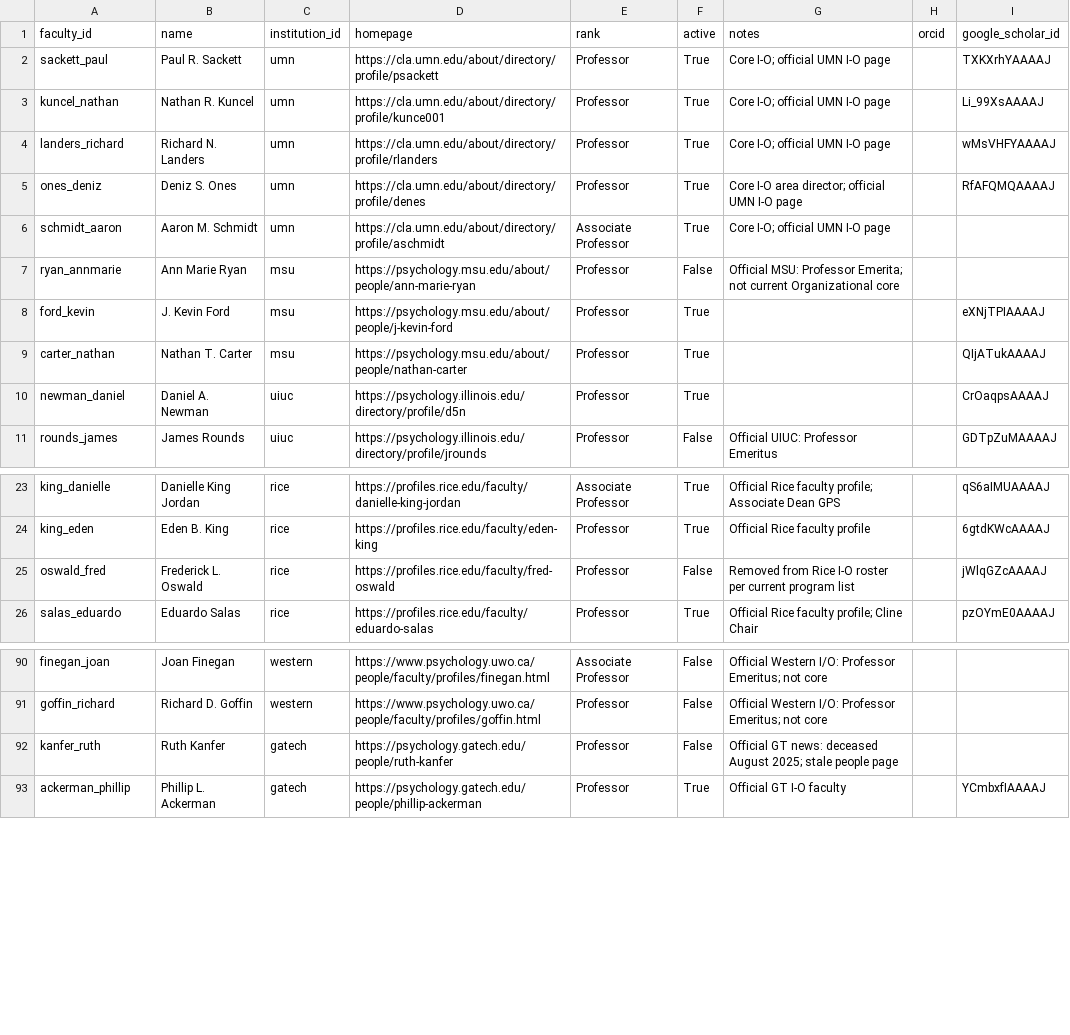
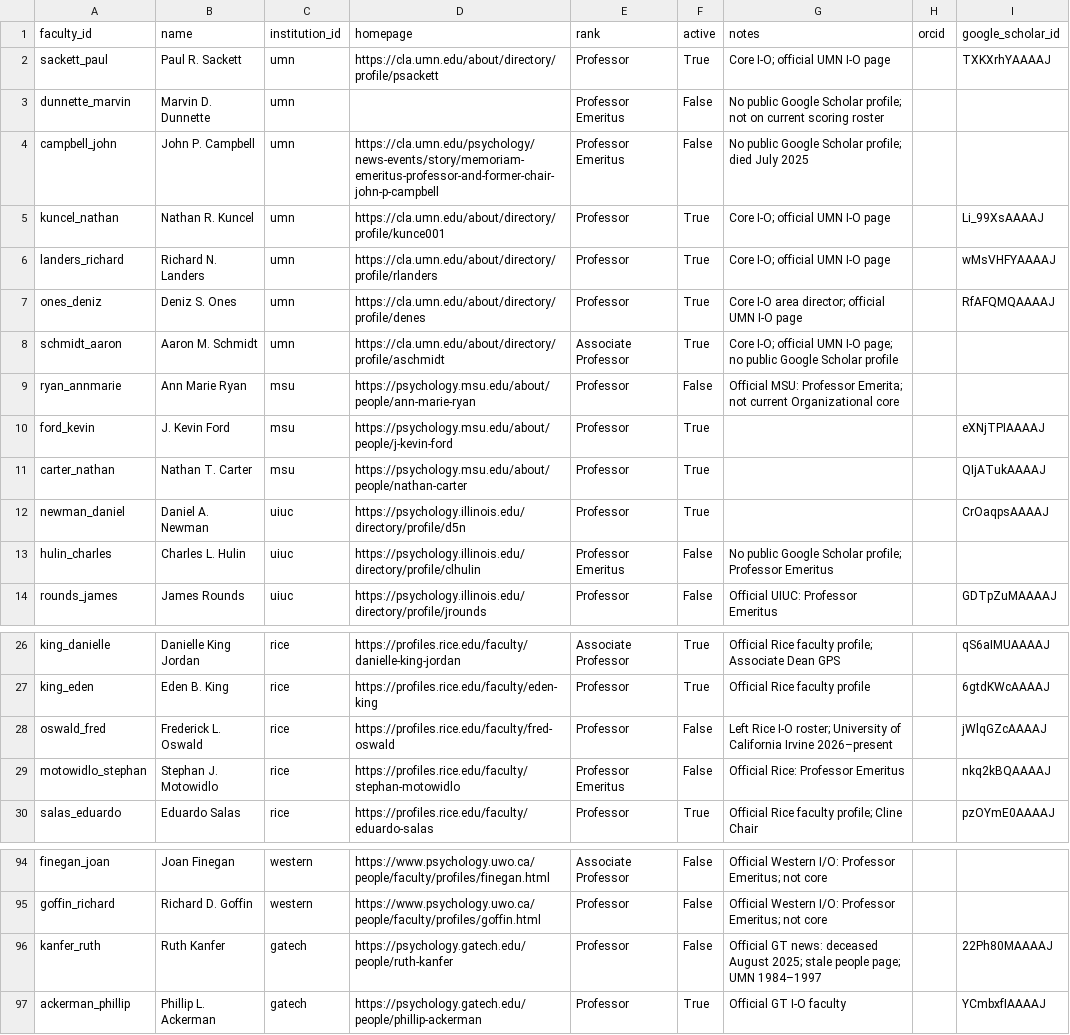
Before and after one commit to wpengda/IO-PYSCH-RANKINGS, a CSV file: data/faculty.csv, drawn as a sheet; only a part is shown, gaps mark what is left out.

```diff
--- a/data/faculty.csv
+++ b/data/faculty.csv
@@ -2,2 +2,4 @@ faculty_id,name,institution_id,homepage,rank,active,notes,orcid,google_scholar_i
 sackett_paul,Paul R. Sackett,umn,https://cla.umn.edu/about/directory/profile/psackett,Professor,True,Core I-O; official UMN I-O page,,TXKXrhYAAAAJ
+dunnette_marvin,Marvin D. Dunnette,umn,,Professor Emeritus,False,No public Google Scholar profile; not on current scoring roster,,
+campbell_john,John P. Campbell,umn,https://cla.umn.edu/psychology/news-events/story/memoriam-emeritus-professor-and-former-chair-john-p-campbell,Professor Emeritus,False,No public Google Scholar profile; died July 2025,,
 kuncel_nathan,Nathan R. Kuncel,umn,https://cla.umn.edu/about/directory/profile/kunce001,Professor,True,Core I-O; official UMN I-O page,,Li_99XsAAAAJ
@@ -5,3 +7,3 @@ landers_richard,Richard N. Landers,umn,https://cla.umn.edu/about/directory/profi
 ones_deniz,Deniz S. Ones,umn,https://cla.umn.edu/about/directory/profile/denes,Professor,True,Core I-O area director; official UMN I-O page,,RfAFQMQAAAAJ
-schmidt_aaron,Aaron M. Schmidt,umn,https://cla.umn.edu/about/directory/profile/aschmidt,Associate Professor,True,Core I-O; official UMN I-O page,,
+schmidt_aaron,Aaron M. Schmidt,umn,https://cla.umn.edu/about/directory/profile/aschmidt,Associate Professor,True,Core I-O; official UMN I-O page; no public Google Scholar profile,,
 ryan_annmarie,Ann Marie Ryan,msu,https://psychology.msu.edu/about/people/ann-marie-ryan,Professor,False,Official MSU: Professor Emerita; not current Organizational core,,
@@ -10,2 +12,3 @@ carter_nathan,Nathan T. Carter,msu,https://psychology.msu.edu/about/people/natha
 newman_daniel,Daniel A. Newman,uiuc,https://psychology.illinois.edu/directory/profile/d5n,Professor,True,,,CrOaqpsAAAAJ
+hulin_charles,Charles L. Hulin,uiuc,https://psychology.illinois.edu/directory/profile/clhulin,Professor Emeritus,False,No public Google Scholar profile; Professor Emeritus,,
 rounds_james,James Rounds,uiuc,https://psychology.illinois.edu/directory/profile/jrounds,Professor,False,Official UIUC: Professor Emeritus,,GDTpZuMAAAAJ
@@ -24,3 +27,4 @@ king_danielle,Danielle King Jordan,rice,https://profiles.rice.edu/faculty/daniel
 king_eden,Eden B. King,rice,https://profiles.rice.edu/faculty/eden-king,Professor,True,Official Rice faculty profile,,6gtdKWcAAAAJ
-oswald_fred,Frederick L. Oswald,rice,https://profiles.rice.edu/faculty/fred-oswald,Professor,False,Removed from Rice I-O roster per current program list,,jWlqGZcAAAAJ
+oswald_fred,Frederick L. Oswald,rice,https://profiles.rice.edu/faculty/fred-oswald,Professor,False,Left Rice I-O roster; University of California Irvine 2026–present,,jWlqGZcAAAAJ
+motowidlo_stephan,Stephan J. Motowidlo,rice,https://profiles.rice.edu/faculty/stephan-motowidlo,Professor Emeritus,False,Official Rice: Professor Emeritus,,nkq2kBQAAAAJ
 salas_eduardo,Eduardo Salas,rice,https://profiles.rice.edu/faculty/eduardo-salas,Professor,True,Official Rice faculty profile; Cline Chair,,pzOYmE0AAAAJ
@@ -91,3 +95,3 @@ finegan_joan,Joan Finegan,western,https://www.psychology.uwo.ca/people/faculty/p
 goffin_richard,Richard D. Goffin,western,https://www.psychology.uwo.ca/people/faculty/profiles/goffin.html,Professor,False,Official Western I/O: Professor Emeritus; not core,,
-kanfer_ruth,Ruth Kanfer,gatech,https://psychology.gatech.edu/people/ruth-kanfer,Professor,False,Official GT news: deceased August 2025; stale people page,,
+kanfer_ruth,Ruth Kanfer,gatech,https://psychology.gatech.edu/people/ruth-kanfer,Professor,False,Official GT news: deceased August 2025; stale people page; UMN 1984–1997,,22Ph80MAAAAJ
 ackerman_phillip,Phillip L. Ackerman,gatech,https://psychology.gatech.edu/people/phillip-ackerman,Professor,True,Official GT I-O faculty,,YCmbxfIAAAAJ
```
Also changed, not shown: data/faculty_appointments.csv, data/google_scholar.csv, 13 other files.
